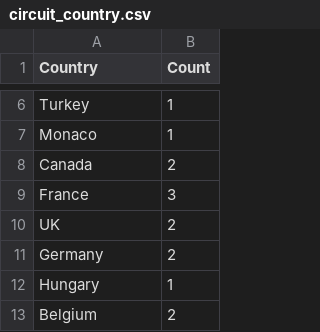
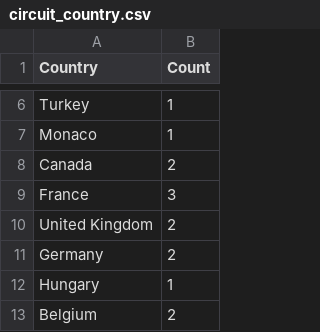
Before and after one commit to swly777/FIT3179, a CSV file: circuit_country.csv, drawn as a sheet; only a part is shown, gaps mark what is left out; the diff names each change by its address in the sheet, - before the commit and + after, or states it on an @@ line.

Commit message:
Add files via upload

```diff
--- a/circuit_country.csv
+++ b/circuit_country.csv
-A10 (Country): UK
+A10 (Country): United Kingdom
```
